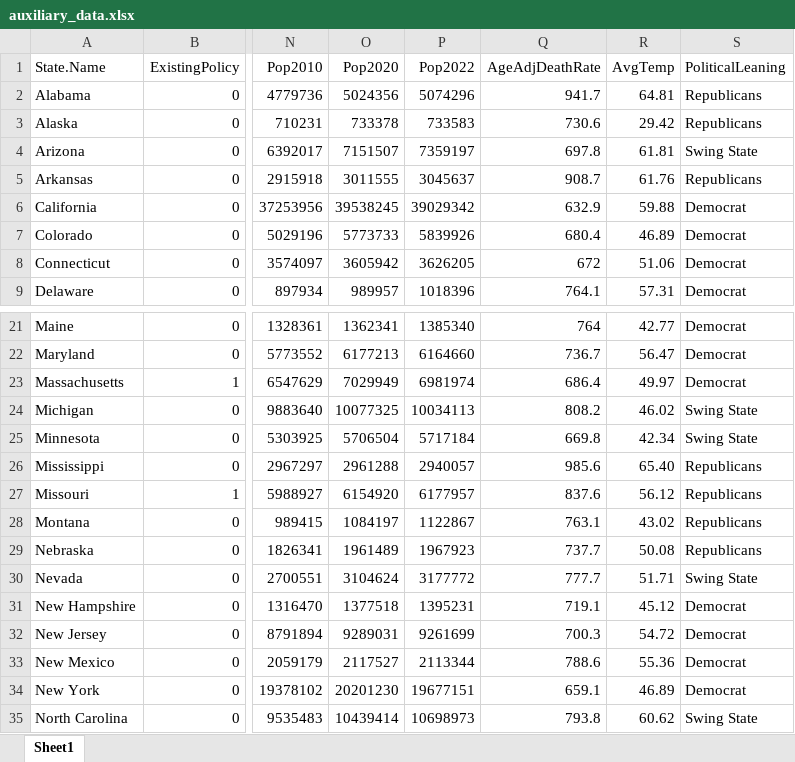
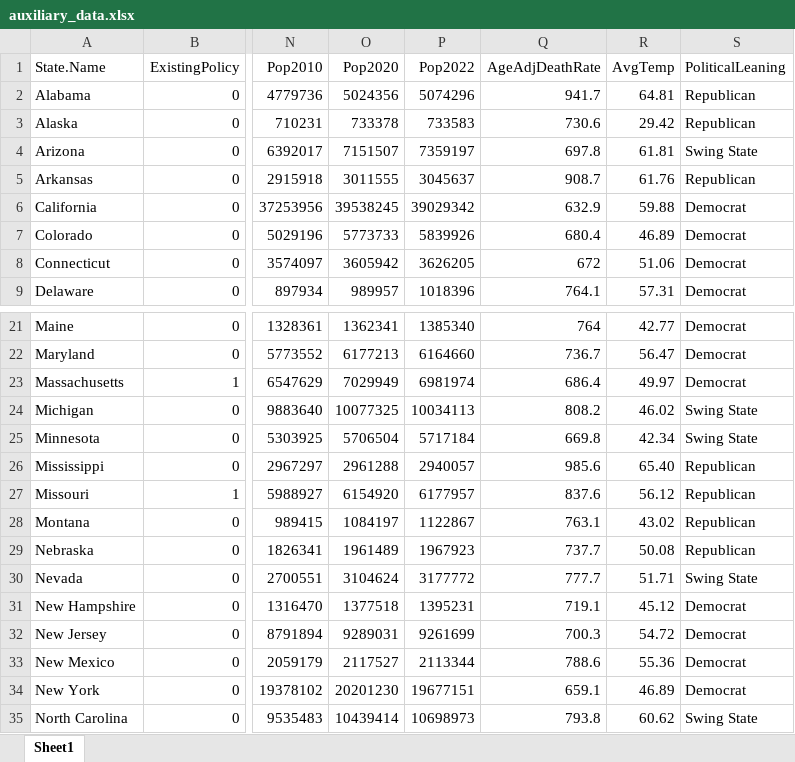
Before and after one commit to onirudh3/opioid, an Excel workbook: Data/auxiliary_data.xlsx, sheet Sheet1, drawn as a sheet; only a part is shown, gaps mark what is left out; values as stored, in another font and other column widths than the file's, no borders; the diff covers the shown part only; the diff names each change by its address in the sheet, - before the commit and + after, or states it on an @@ line.

```diff
--- a/Data/auxiliary_data.xlsx (sheet Sheet1)
+++ b/Data/auxiliary_data.xlsx (sheet Sheet1)
-S2:S3 (PoliticalLeaning): Republicans
+S2:S3 (PoliticalLeaning): Republican
-S5 (PoliticalLeaning): Republicans
+S5 (PoliticalLeaning): Republican
-S26:S29 (PoliticalLeaning): Republicans
+S26:S29 (PoliticalLeaning): Republican
```
Also changed, not shown: 15 edited cells elsewhere in this sheet, 10 other files.
